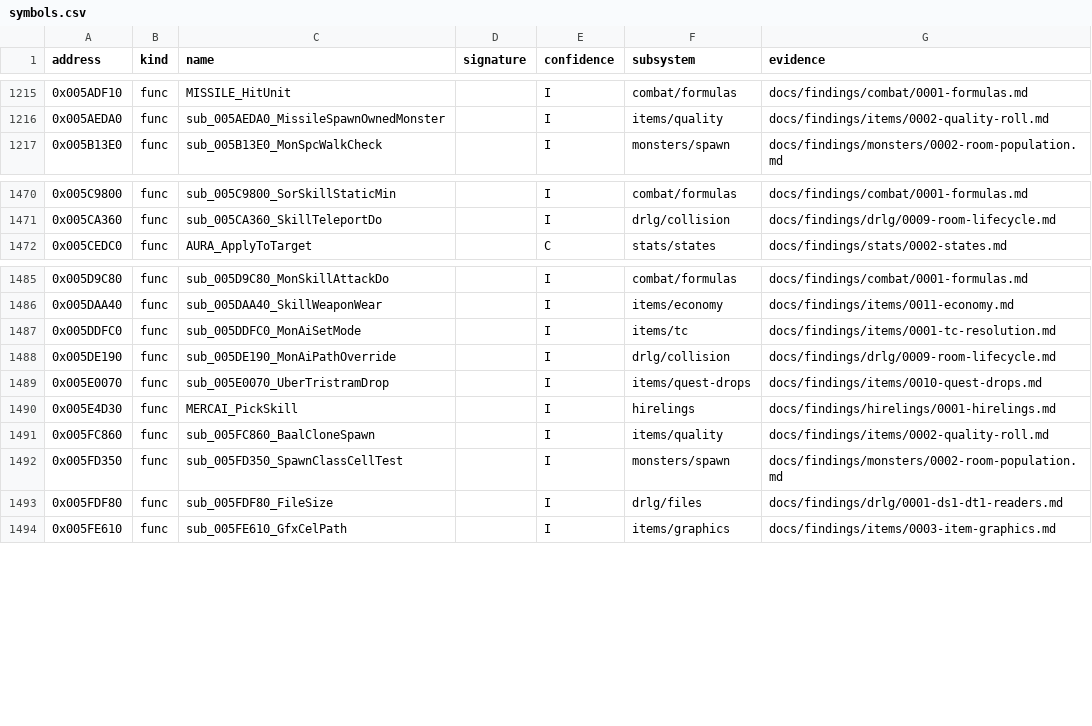
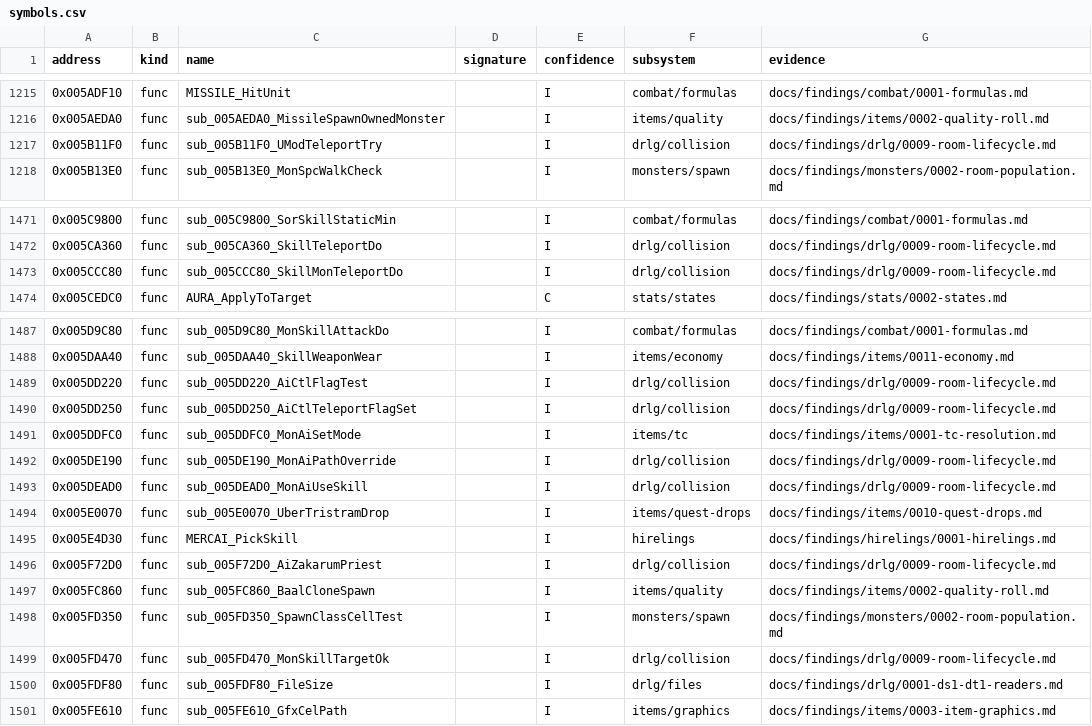
Before and after one commit to IgorKonovalov/diablo-2-recompilation, a CSV file: re/symbols.csv, drawn as a sheet; only a part is shown, gaps mark what is left out; the diff names each change by its address in the sheet, - before the commit and + after, or states it on an @@ line.

Commit message:
chore: H7a checkpoint at shutdown; geometry scan, rec400 sessions, teleport symbols, resume note

```diff
--- a/re/symbols.csv
+++ b/re/symbols.csv
+row 1217: 0x005B11F0 | func | sub_005B11F0_UModTeleportTry |  | I | drlg/collision | docs/findings/drlg/0009-room-lifecycle.md
+row 1473: 0x005CCC80 | func | sub_005CCC80_SkillMonTeleportDo |  | I | drlg/collision | docs/findings/drlg/0009-room-lifecycle.md
+row 1489: 0x005DD220 | func | sub_005DD220_AiCtlFlagTest |  | I | drlg/collision | docs/findings/drlg/0009-room-lifecycle.md
+row 1490: 0x005DD250 | func | sub_005DD250_AiCtlTeleportFlagSet |  | I | drlg/collision | docs/findings/drlg/0009-room-lifecycle.md
+row 1493: 0x005DEAD0 | func | sub_005DEAD0_MonAiUseSkill |  | I | drlg/collision | docs/findings/drlg/0009-room-lifecycle.md
+row 1496: 0x005F72D0 | func | sub_005F72D0_AiZakarumPriest |  | I | drlg/collision | docs/findings/drlg/0009-room-lifecycle.md
+row 1499: 0x005FD470 | func | sub_005FD470_MonSkillTargetOk |  | I | drlg/collision | docs/findings/drlg/0009-room-lifecycle.md
```
Also changed, not shown: 4 other files.
